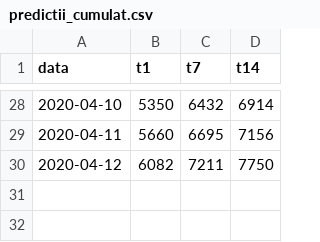
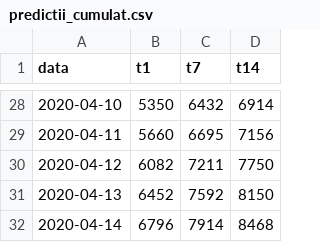
Before and after one commit to sorin-bolos/covid19, a CSV file: predictii_cumulat.csv, drawn as a sheet; only a part is shown, gaps mark what is left out.

```diff
--- a/predictii_cumulat.csv
+++ b/predictii_cumulat.csv
@@ -30 +30,3 @@ data,t1,t7,t14
 2020-04-12,6082,7211,7750
+2020-04-13,6452,7592,8150
+2020-04-14,6796,7914,8468
```
Also changed, not shown: decese_agg.csv, frontiera.csv, 16 other files.
